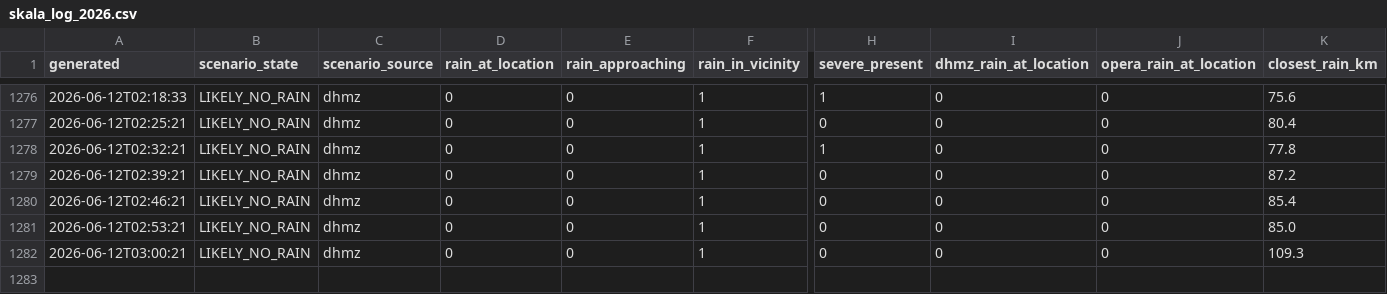
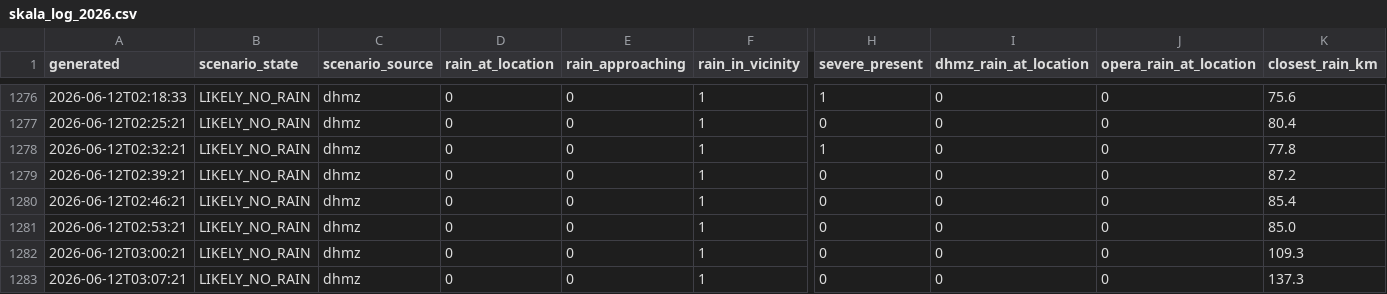
Before and after one commit to matko-iv/budva-radar, a CSV file: docs/skala_log_2026.csv, drawn as a sheet; only a part is shown, gaps mark what is left out; rows hold the shown columns only; the diff names each change by its address in the sheet, - before the commit and + after, or states it on an @@ line.

```diff
--- a/docs/skala_log_2026.csv
+++ b/docs/skala_log_2026.csv
+row 1283: 2026-06-12T03:07:21 | LIKELY_NO_RAIN | dhmz | 0 | 0 | 1 | 0 | 0 | 0 | 137.3
```
Also changed, not shown: 10 other files.
